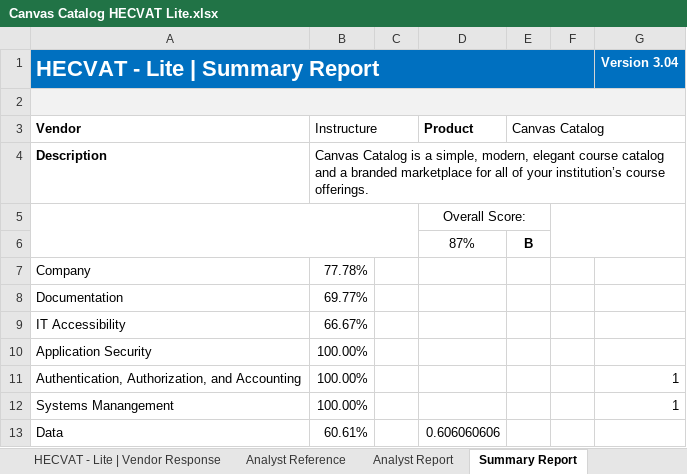
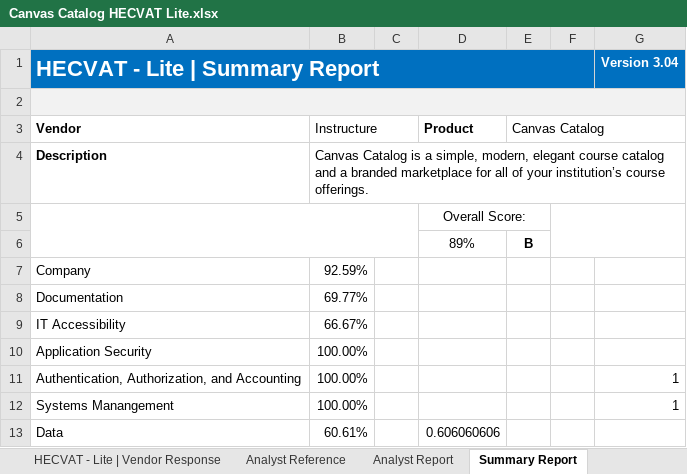
Before and after one commit to instructure/instructure-compliance-packages, an Excel workbook: Canvas Catalog/Canvas Catalog HECVAT Lite.xlsx, sheet Summary Report, drawn as a sheet; only a part is shown; values as stored, in another font and other column widths than the file's, no borders; charts and pictures and conditional formats not drawn; the diff names each change by its address in the sheet, - before the commit and + after, or states it on an @@ line.

```diff
--- a/Canvas Catalog/Canvas Catalog HECVAT Lite.xlsx (sheet Summary Report)
+++ b/Canvas Catalog/Canvas Catalog HECVAT Lite.xlsx (sheet Summary Report)
-D6 (Product): 87%
+D6 (Product): 89%
-B7 (Instructure): 77.78%
+B7 (Instructure): 92.59%
```
Also changed, not shown: sheet Analyst Report, sheet HECVAT - Lite | Vendor Response, charts or pictures.
